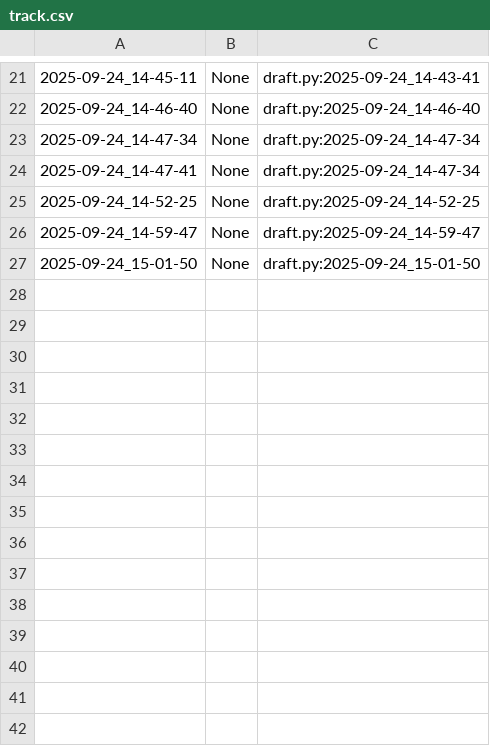
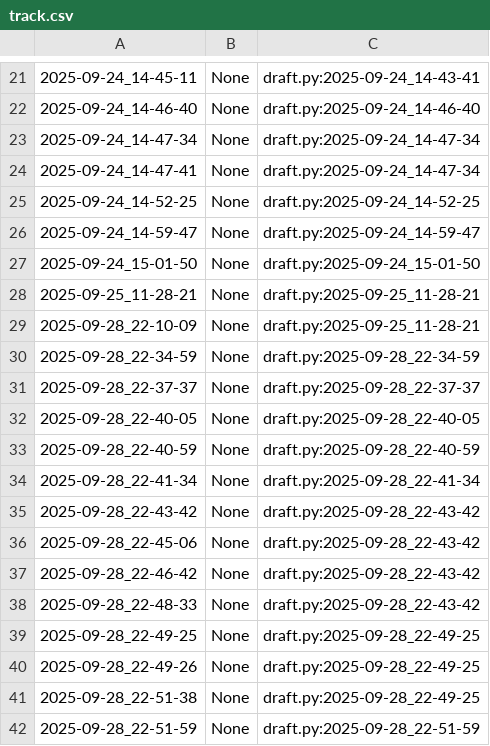
Before and after one commit to qxcode-course/poo-rc-bloco-a-netozin220824, a CSV file: poo/.tko/track/animal/track.csv, drawn as a sheet; only a part is shown, gaps mark what is left out.

Commit message:
atividade poo animal 1hora correção de erro

```diff
--- a/poo/.tko/track/animal/track.csv
+++ b/poo/.tko/track/animal/track.csv
@@ -27 +27,16 @@
 2025-09-24_15-01-50,None,draft.py:2025-09-24_15-01-50
+2025-09-25_11-28-21,None,draft.py:2025-09-25_11-28-21
+2025-09-28_22-10-09,None,draft.py:2025-09-25_11-28-21
+2025-09-28_22-34-59,None,draft.py:2025-09-28_22-34-59
+2025-09-28_22-37-37,None,draft.py:2025-09-28_22-37-37
+2025-09-28_22-40-05,None,draft.py:2025-09-28_22-40-05
+2025-09-28_22-40-59,None,draft.py:2025-09-28_22-40-59
+2025-09-28_22-41-34,None,draft.py:2025-09-28_22-41-34
+2025-09-28_22-43-42,None,draft.py:2025-09-28_22-43-42
+2025-09-28_22-45-06,None,draft.py:2025-09-28_22-43-42
+2025-09-28_22-46-42,None,draft.py:2025-09-28_22-43-42
+2025-09-28_22-48-33,None,draft.py:2025-09-28_22-43-42
+2025-09-28_22-49-25,None,draft.py:2025-09-28_22-49-25
+2025-09-28_22-49-26,None,draft.py:2025-09-28_22-49-25
+2025-09-28_22-51-38,None,draft.py:2025-09-28_22-49-25
+2025-09-28_22-51-59,None,draft.py:2025-09-28_22-51-59
```
Also changed, not shown: 4 other files.
